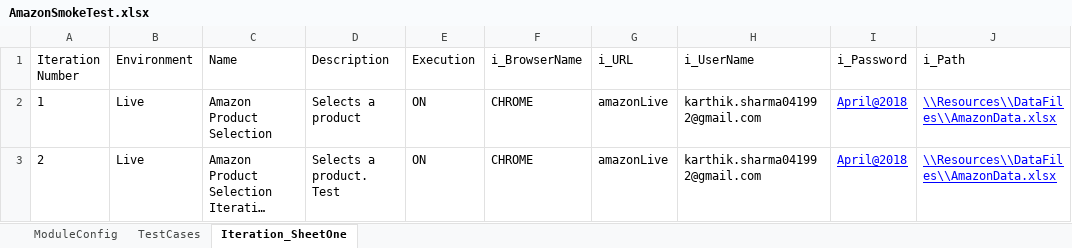
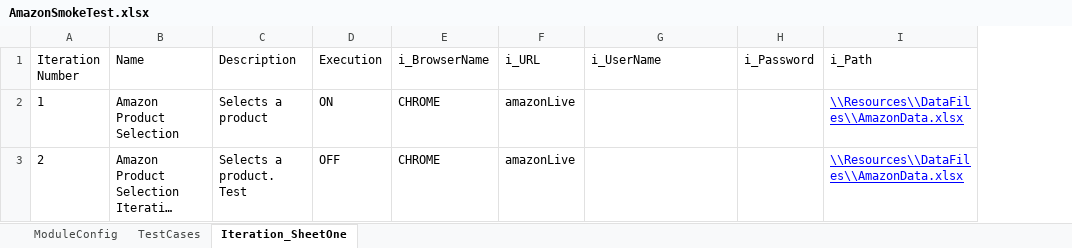
Before and after one commit to satanic-warhamster/WarhamsterTestAutomationFramework, an Excel workbook: framework-design/Resources/ModuleFiles/AmazonSmokeTest.xlsx, sheet Iteration_SheetOne, drawn as a sheet; long unchanged cells end in …; values as stored, in another font and other column widths than the file's, no borders; removed rows and columns are numbered as before the commit, all else as after; the diff names each change by its address in the sheet, - before the commit and + after, or states it on an @@ line.

```diff
--- a/framework-design/Resources/ModuleFiles/AmazonSmokeTest.xlsx (sheet Iteration_SheetOne)
+++ b/framework-design/Resources/ModuleFiles/AmazonSmokeTest.xlsx (sheet Iteration_SheetOne)
-column B (Environment), rows 2-3: Live | Live
-G2:G3 (i_UserName): karthik.sharma041992@gmail.com
+G2:G3 (i_UserName): (empty)
-H2:H3 (i_Password): April@2018
+H2:H3 (i_Password): (empty)
-D3 (Execution): ON
+D3 (Execution): OFF
```
Also changed, not shown: sheet TestCases, framework-design/Resources/DriverFile/Driver File.xlsx, 20 other files.
